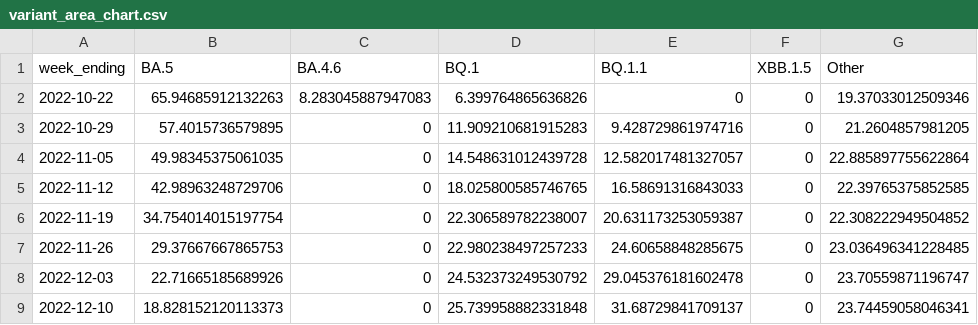
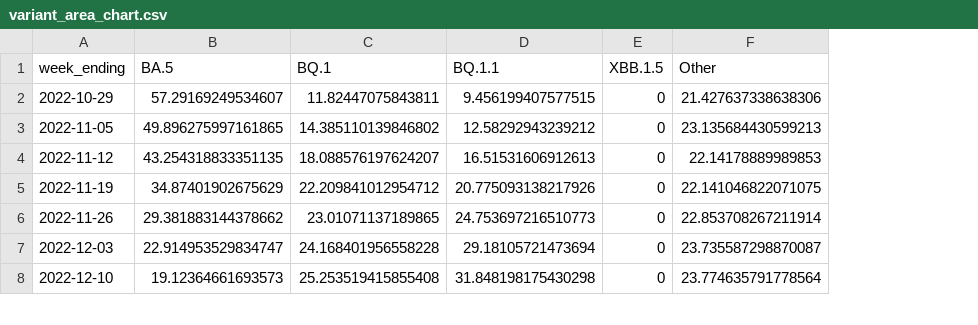
Before and after one commit to Dotdash-Data-Journalism/2022_VWH_covid_variants, a CSV file: visualizations/variant_area_chart.csv, drawn as a sheet; only a part is shown; removed rows and columns are numbered as before the commit, all else as after; the diff covers the shown part only; the diff names each change by its address in the sheet, - before the commit and + after, or states it on an @@ line.

```diff
--- a/visualizations/variant_area_chart.csv
+++ b/visualizations/variant_area_chart.csv
-column C (BA.4.6), rows 3-9: all 0
-row 2: 2022-10-22 | 65.94685912132263 | 8.283045887947083 | 6.399764865636826 | 0 | 0 | 19.37033012509346
-B2 (BA.5): 57.4015736579895
+B2 (BA.5): 57.29169249534607
-C2 (BQ.1): 11.909210681915283
+C2 (BQ.1): 11.82447075843811
-D2 (BQ.1.1): 9.428729861974716
+D2 (BQ.1.1): 9.456199407577515
-F2 (Other): 21.2604857981205
+F2 (Other): 21.427637338638306
-B3 (BA.5): 49.98345375061035
+B3 (BA.5): 49.896275997161865
-C3 (BQ.1): 14.548631012439728
+C3 (BQ.1): 14.385110139846802
-D3 (BQ.1.1): 12.582017481327057
+D3 (BQ.1.1): 12.58292943239212
-F3 (Other): 22.885897755622864
+F3 (Other): 23.135684430599213
-B4 (BA.5): 42.98963248729706
+B4 (BA.5): 43.254318833351135
-C4 (BQ.1): 18.025800585746765
+C4 (BQ.1): 18.088576197624207
-D4 (BQ.1.1): 16.58691316843033
+D4 (BQ.1.1): 16.51531606912613
-F4 (Other): 22.39765375852585
+F4 (Other): 22.14178889989853
-B5 (BA.5): 34.754014015197754
+B5 (BA.5): 34.87401902675629
-C5 (BQ.1): 22.306589782238007
+C5 (BQ.1): 22.209841012954712
-D5 (BQ.1.1): 20.631173253059387
+D5 (BQ.1.1): 20.775093138217926
-F5 (Other): 22.308222949504852
+F5 (Other): 22.141046822071075
-B6 (BA.5): 29.37667667865753
+B6 (BA.5): 29.381883144378662
-C6 (BQ.1): 22.980238497257233
+C6 (BQ.1): 23.01071137189865
-D6 (BQ.1.1): 24.60658848285675
+D6 (BQ.1.1): 24.753697216510773
-F6 (Other): 23.036496341228485
+F6 (Other): 22.853708267211914
-B7 (BA.5): 22.71665185689926
+B7 (BA.5): 22.914953529834747
-C7 (BQ.1): 24.532373249530792
+C7 (BQ.1): 24.168401956558228
-D7 (BQ.1.1): 29.045376181602478
+D7 (BQ.1.1): 29.18105721473694
-F7 (Other): 23.70559871196747
+F7 (Other): 23.735587298870087
-B8 (BA.5): 18.828152120113373
+B8 (BA.5): 19.12364661693573
-C8 (BQ.1): 25.739958882331848
+C8 (BQ.1): 25.253519415855408
-D8 (BQ.1.1): 31.68729841709137
+D8 (BQ.1.1): 31.848198175430298
-F8 (Other): 23.74459058046341
+F8 (Other): 23.774635791778564
```
Also changed, not shown: 1 added row and 24 edited cells elsewhere in this file, visualizations/3qNe5_map.csv, visualizations/Ha3XE_map.csv, 1 other file.
